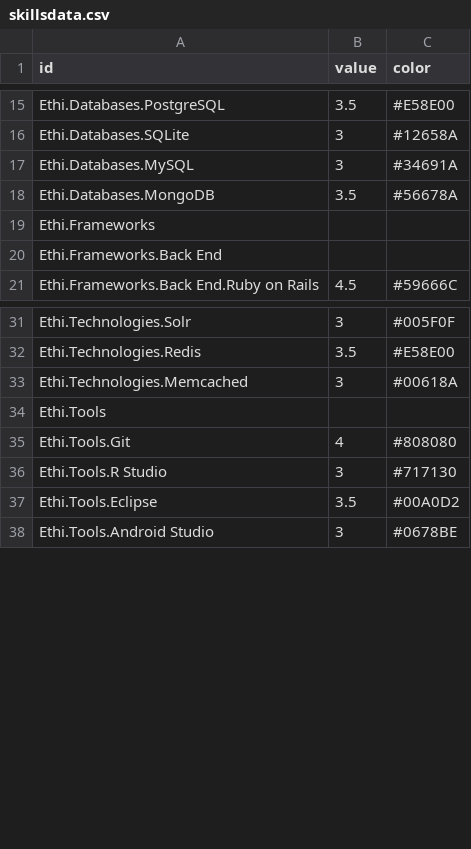
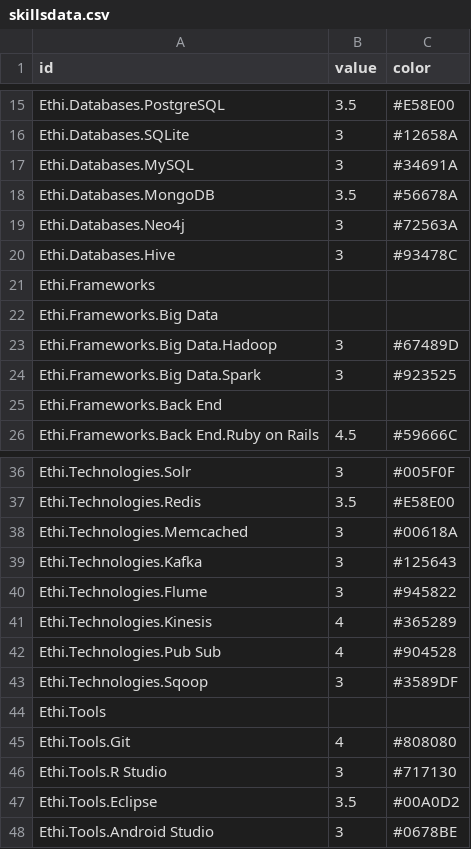
Before and after one commit to ethirajsrinivasan/ethigeek, a CSV file: public/skillsdata.csv, drawn as a sheet; only a part is shown, gaps mark what is left out.

Commit message:
updated skills

```diff
--- a/public/skillsdata.csv
+++ b/public/skillsdata.csv
@@ -18,3 +18,8 @@ Ethi.Databases.MySQL,3,#34691A
 Ethi.Databases.MongoDB,3.5,#56678A
+Ethi.Databases.Neo4j,3,#72563A
+Ethi.Databases.Hive,3,#93478C
 Ethi.Frameworks,
+Ethi.Frameworks.Big Data,
+Ethi.Frameworks.Big Data.Hadoop,3,#67489D
+Ethi.Frameworks.Big Data.Spark,3,#923525
 Ethi.Frameworks.Back End,
@@ -33,2 +38,7 @@ Ethi.Technologies.Redis,3.5,#E58E00
 Ethi.Technologies.Memcached,3,#00618A
+Ethi.Technologies.Kafka,3,#125643
+Ethi.Technologies.Flume,3,#945822
+Ethi.Technologies.Kinesis,4,#365289
+Ethi.Technologies.Pub Sub,4,#904528
+Ethi.Technologies.Sqoop,3,#3589DF
 Ethi.Tools,
```
Also changed, not shown: 2 other files.
